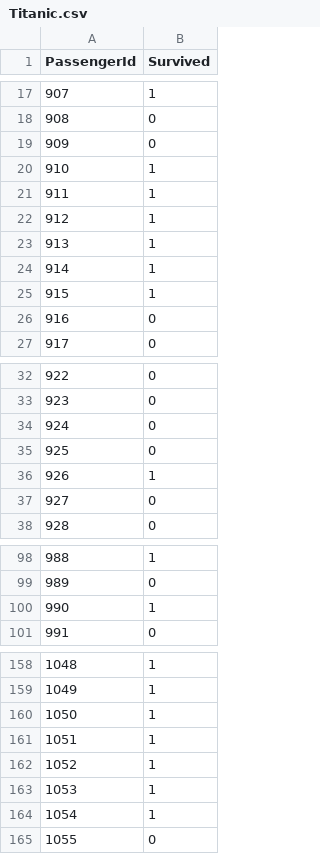
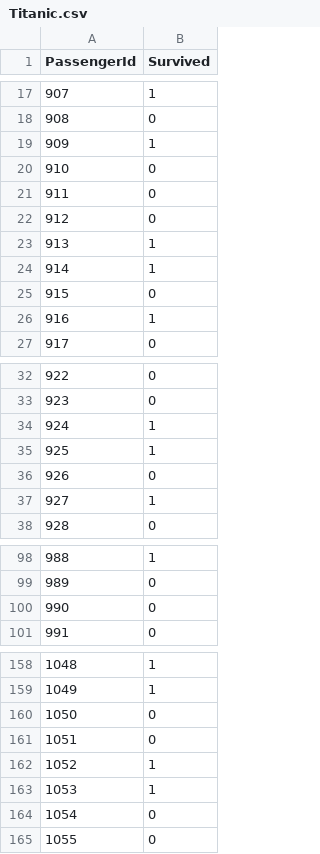
Before and after one commit to neethupanackal/ml-projects, a CSV file: python/titanic-survivors/Titanic.csv, drawn as a sheet; only a part is shown, gaps mark what is left out; the diff covers the shown part only.

```diff
--- a/python/titanic-survivors/Titanic.csv
+++ b/python/titanic-survivors/Titanic.csv
@@ -18,10 +18,10 @@ PassengerId,Survived
 908,0
-909,0
-910,1
-911,1
-912,1
+909,1
+910,0
+911,0
+912,0
 913,1
 914,1
-915,1
-916,0
+915,0
+916,1
 917,0
@@ -33,6 +33,6 @@ PassengerId,Survived
 923,0
-924,0
-925,0
-926,1
-927,0
+924,1
+925,1
+926,0
+927,1
 928,0
@@ -99,3 +99,3 @@ PassengerId,Survived
 989,0
-990,1
+990,0
 991,0
@@ -159,7 +159,7 @@ PassengerId,Survived
 1049,1
-1050,1
-1051,1
+1050,0
+1051,0
 1052,1
 1053,1
-1054,1
+1054,0
 1055,0
```
Also changed, not shown: 28 edited cells elsewhere in this file, 6 other files.
